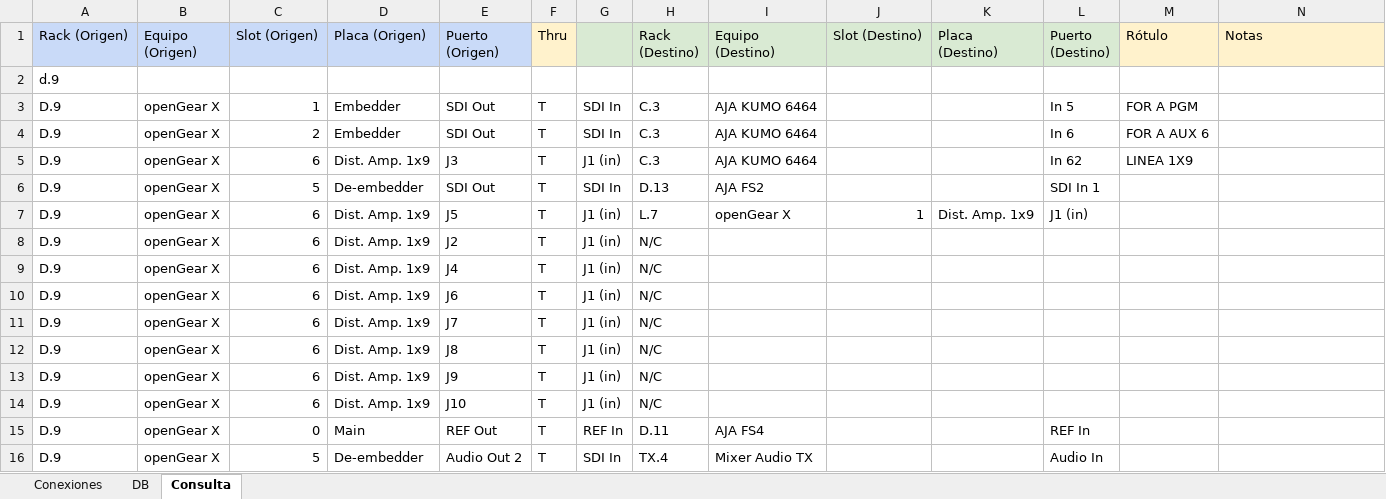
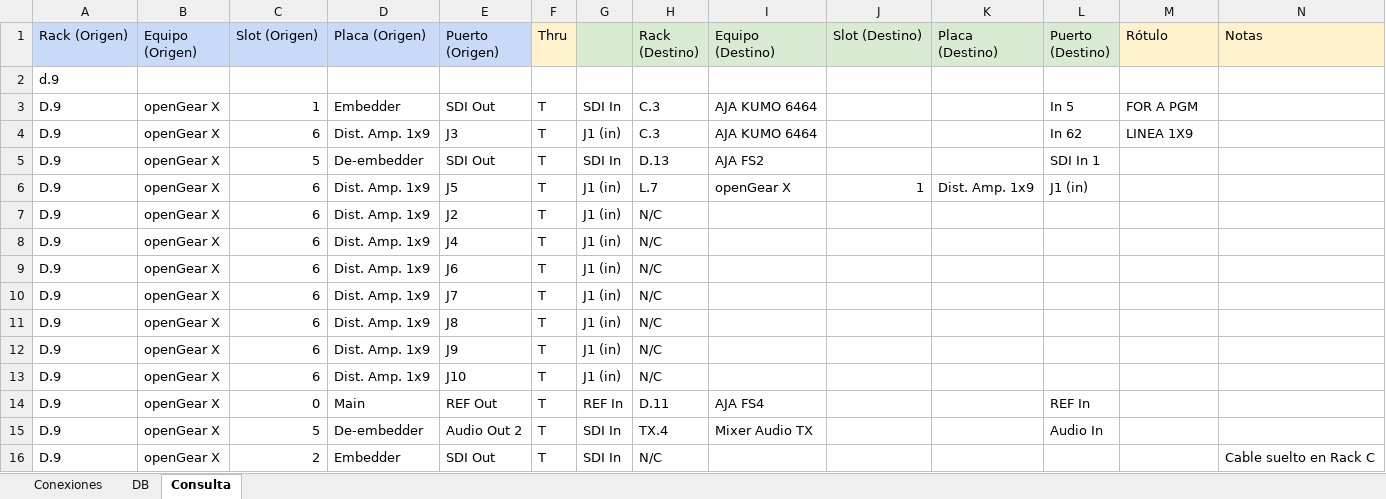
Before and after one commit to mmuccillo55/A7K9X2QF, an Excel workbook: Racks.xlsx, sheet Consulta, drawn as a sheet; only a part is shown; values as stored, in another font and other column widths than the file's, no borders; charts and pictures and conditional formats not drawn; removed rows and columns are numbered as before the commit, all else as after; rows hold the shown columns only; the diff names each change by its address in the sheet, - before the commit and + after, or states it on an @@ line.

```diff
--- a/Racks.xlsx (sheet Consulta)
+++ b/Racks.xlsx (sheet Consulta)
-row 4: D.9 | openGear X | 2 | Embedder | SDI Out | T | SDI In | C.3 | AJA KUMO 6464 |  |  | In 6 | FOR A AUX 6
+row 16: D.9 | openGear X | 2 | Embedder | SDI Out | T | SDI In | N/C |  |  |  |  |  | Cable suelto en Rack C
```
Also changed, not shown: sheet Conexiones.
